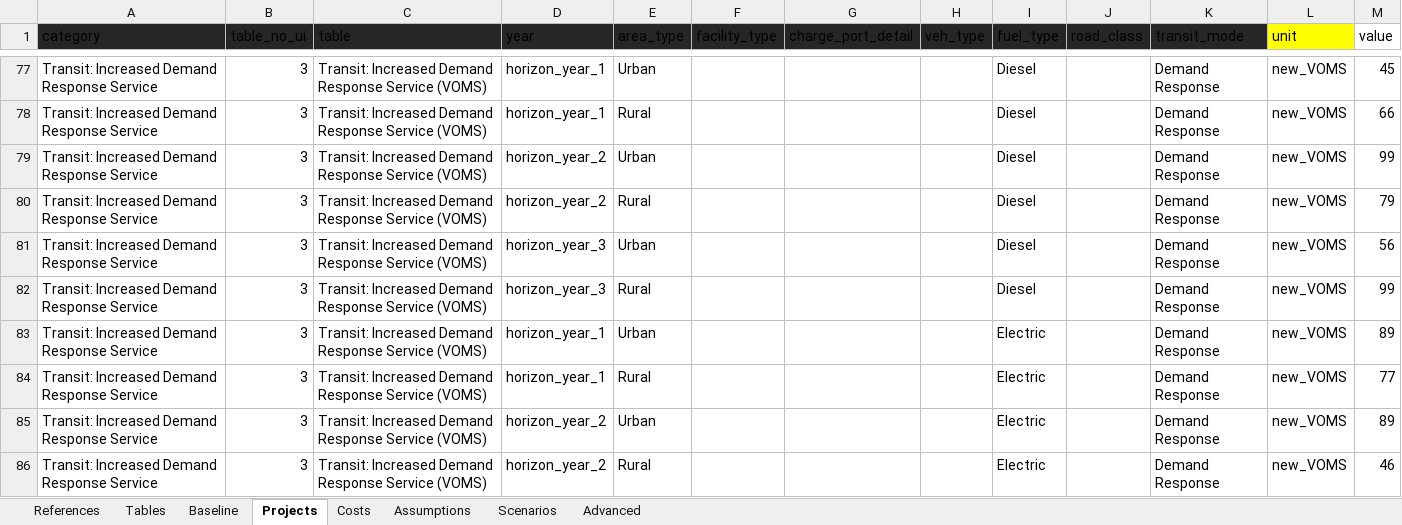
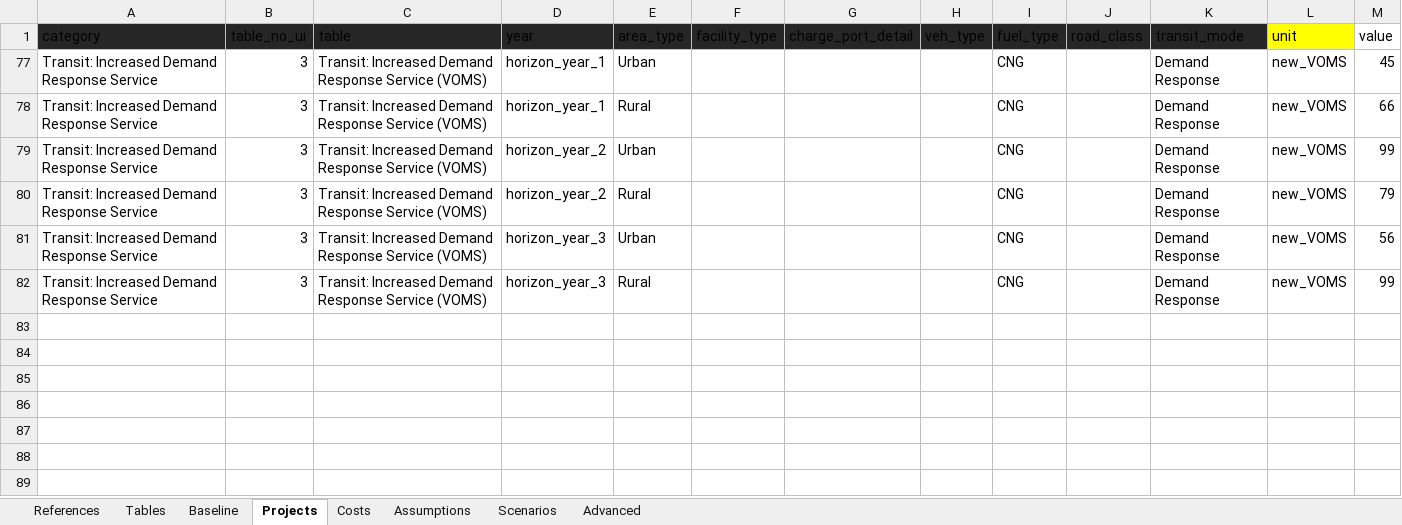
Before and after one commit to camsys/TEACART, an Excel workbook: data/2.User_Inputs.xlsx, sheet Projects, drawn as a sheet; only a part is shown, gaps mark what is left out; values as stored, in another font and other column widths than the file's, no borders; table styles not drawn; the diff covers the shown part only; the diff names each change by its address in the sheet, - before the commit and + after, or states it on an @@ line.

Commit message:
make change to process transit service

```diff
--- a/data/2.User_Inputs.xlsx (sheet Projects)
+++ b/data/2.User_Inputs.xlsx (sheet Projects)
-I77:I82 (fuel_type): Diesel
+I77:I82 (fuel_type): CNG
@@ row 83 hidden: Transit: Increased Demand Response Service | 3 | Transit: Increased Demand Response Service (VOMS) | horizon_year_1 | Urban |  |  |  | Electric |  | Demand Response | new_VOMS | 89 @@
@@ row 84 hidden: Transit: Increased Demand Response Service | 3 | Transit: Increased Demand Response Service (VOMS) | horizon_year_1 | Rural |  |  |  | Electric |  | Demand Response | new_VOMS | 77 @@
@@ row 85 hidden: Transit: Increased Demand Response Service | 3 | Transit: Increased Demand Response Service (VOMS) | horizon_year_2 | Urban |  |  |  | Electric |  | Demand Response | new_VOMS | 89 @@
@@ row 86 hidden: Transit: Increased Demand Response Service | 3 | Transit: Increased Demand Response Service (VOMS) | horizon_year_2 | Rural |  |  |  | Electric |  | Demand Response | new_VOMS | 46 @@
```
Also changed, not shown: 12 removed rows and 176 hidden or unhidden rows elsewhere in this sheet, sheet Assumptions, hidden cells, data/1.Raw_Data.xlsx, 2 other files.
